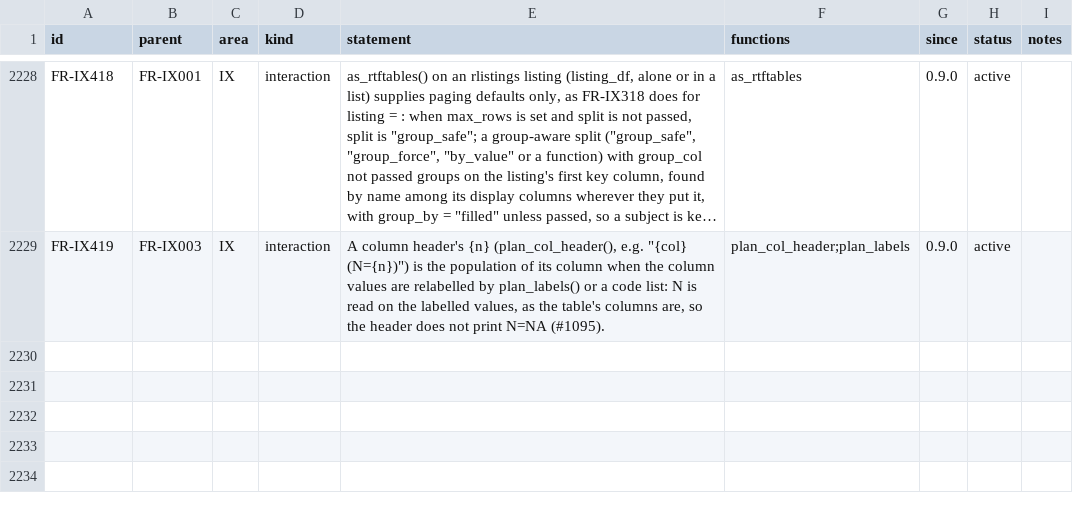
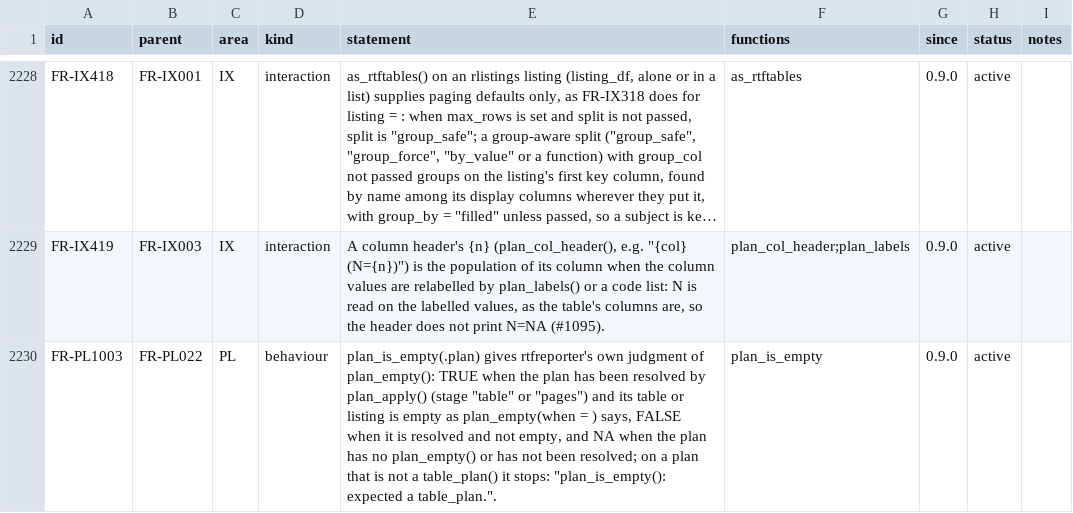
Before and after one commit to ichirio/rtfreporter, a CSV file: inst/validation/requirements.csv, drawn as a sheet; only a part is shown, gaps mark what is left out; long unchanged cells end in …; the diff names each change by its address in the sheet, - before the commit and + after, or states it on an @@ line.

```diff
--- a/inst/validation/requirements.csv
+++ b/inst/validation/requirements.csv
+row 2230: FR-PL1003 | FR-PL022 | PL | behaviour | plan_is_empty(.plan) gives rtfreporter's own judgment of plan_empty(): TRUE when the plan has been resolved by plan_apply() (stage "table" or "pages") and its table or listing is empty as plan_empty(when = ) says, FALSE when it is resolved and not empty, and NA when the plan has no plan_empty() or has not been resolved; on a plan that is not a table_plan() it stops: "plan_is_empty(): expected a table_plan.". | plan_is_empty | 0.9.0 | active
```
Also changed, not shown: inst/validation/traceability_review.csv, 8 other files.
